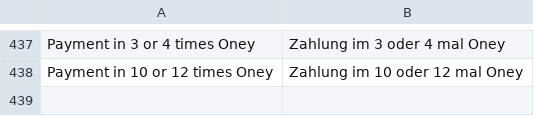
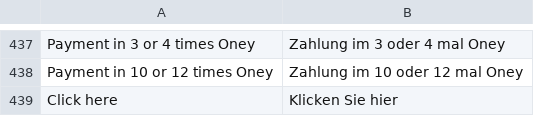
Before and after one commit to lyra/plugin-magento, a CSV file: i18n/de_DE.csv, drawn as a sheet; only a part is shown, gaps mark what is left out.

```diff
--- a/i18n/de_DE.csv
+++ b/i18n/de_DE.csv
@@ -438 +438,2 @@
 "Payment in 10 or 12 times Oney","Zahlung im 10 oder 12 mal Oney"
+"Click here","Klicken Sie hier"
```
Also changed, not shown: i18n/en_US.csv, i18n/es_ES.csv, 15 other files.
